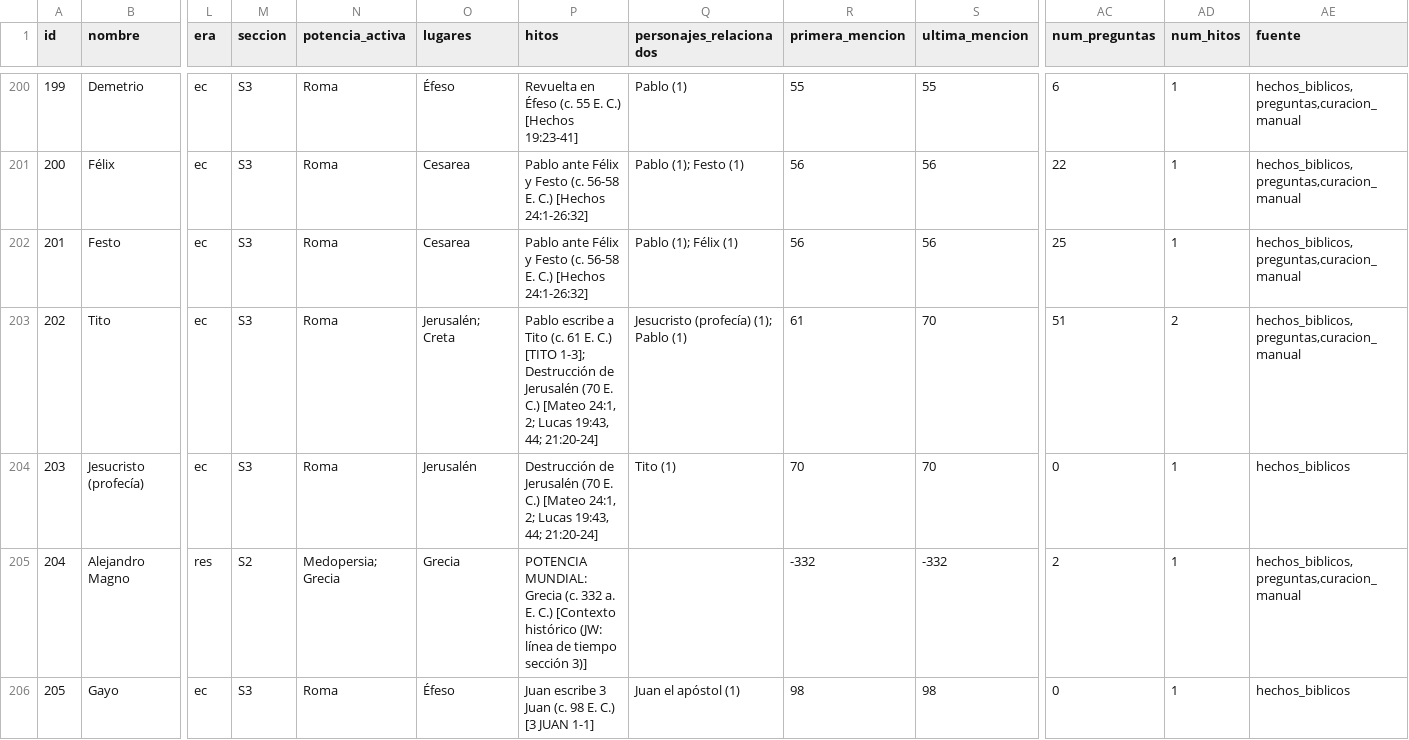
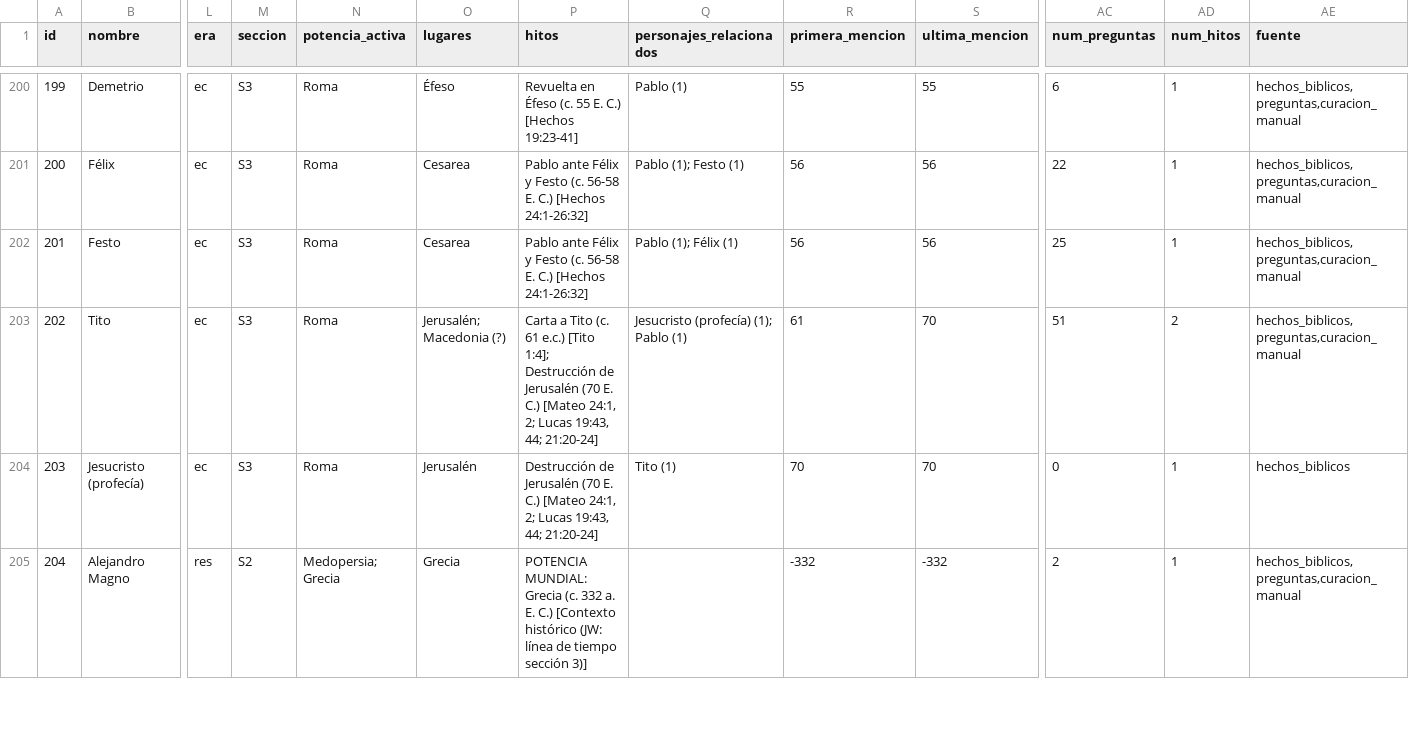
Before and after one commit to lucasflores-ar/linea-de-tiempo, a CSV file: fichas_personajes.csv, drawn as a sheet; only a part is shown, gaps mark what is left out; removed rows and columns are numbered as before the commit, all else as after; rows hold the shown columns only; the diff covers the shown part only; the diff names each change by its address in the sheet, - before the commit and + after, or states it on an @@ line.

```diff
--- a/fichas_personajes.csv
+++ b/fichas_personajes.csv
-O203 (lugares): Jerusalén; Creta
+O203 (lugares): Jerusalén; Macedonia (?)
-P203 (hitos): Pablo escribe a Tito (c. 61 E. C.) [TITO 1-3]; Destrucción de…
+P203 (hitos): Carta a Tito (c. 61 e.c.) [Tito 1:4]; Destrucción de…
-row 206: 205 | Gayo | ec | S3 | Roma | Éfeso | Juan escribe 3 Juan (c. 98 E. C.) [3 JUAN 1-1] | Juan el apóstol (1) | 98 | 98 | 0 | 1 | hechos_biblicos
```
Also changed, not shown: 7 added rows, 27 edited cells and row numbers in column A elsewhere in this file, 26 other files.
